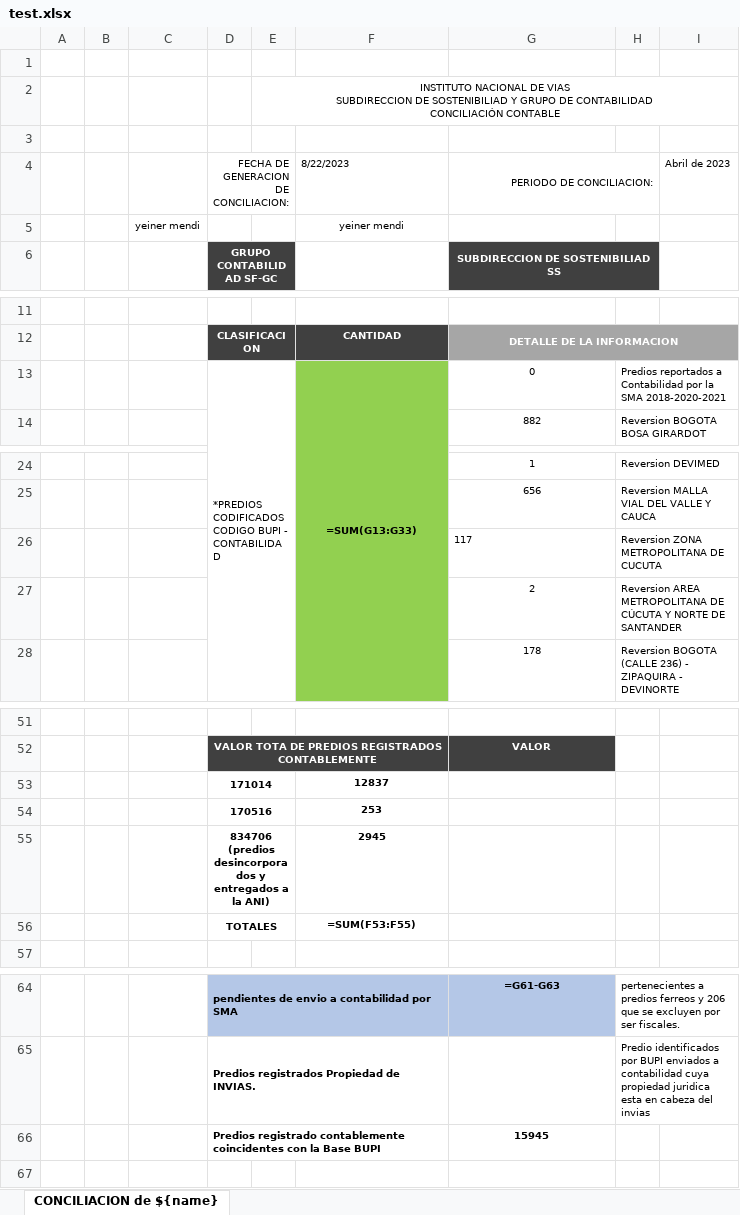
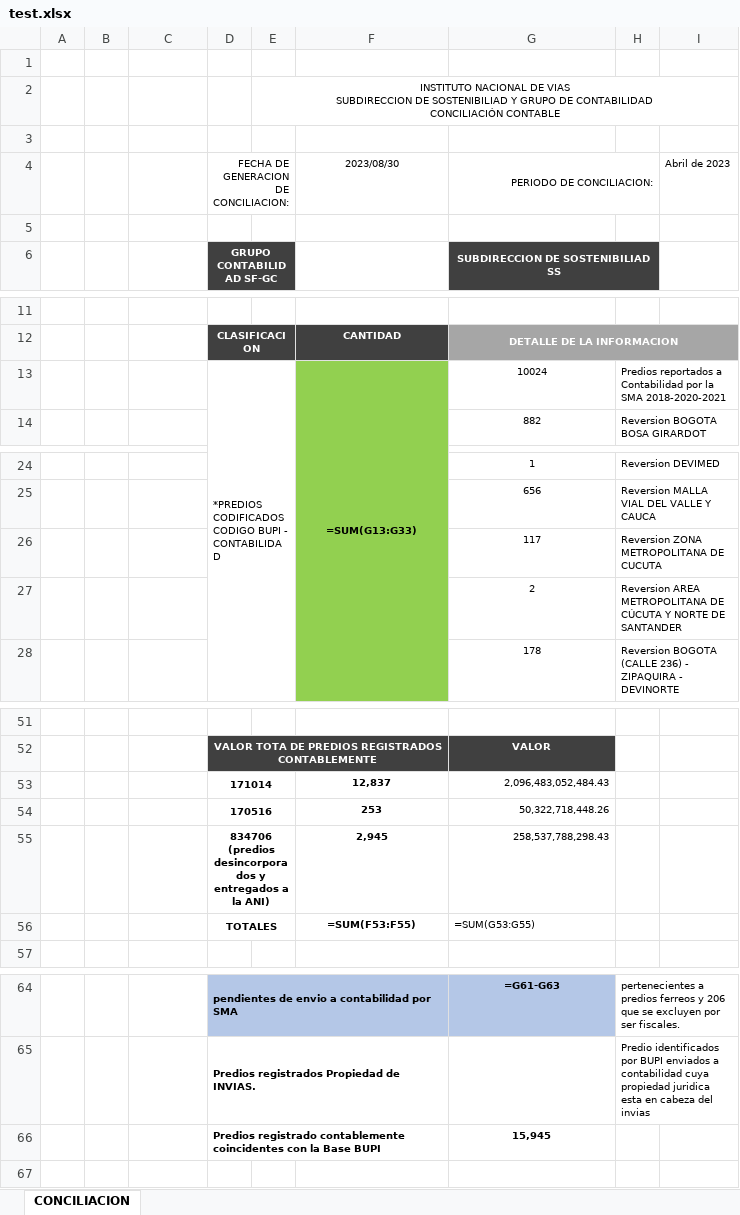
Before and after one commit to dfrodriguezl/bupi, an Excel workbook: help/test.xlsx, sheet CONCILIACION, drawn as a sheet; only a part is shown, gaps mark what is left out; values as stored, in another font and other column widths than the file's, no borders; formulas without a stored value are shown as written; charts and pictures not drawn; removed rows and columns are numbered as before the commit, all else as after; the diff names each change by its address in the sheet, - before the commit and + after, or states it on an @@ line.

```diff
--- a/help/test.xlsx (sheet CONCILIACION)
+++ b/help/test.xlsx (sheet CONCILIACION)
-sheet tab: CONCILIACION de ${name}
+sheet tab: CONCILIACION
-F4: 8/22/2023
+F4: 2023/08/30
-F4 alignment: left
+F4 alignment: center
-row 5:  |  | yeiner mendi |  |  | yeiner mendi
+row 5: (empty)
-G13 (PERIODO DE CONCILIACION:): 0
+G13 (PERIODO DE CONCILIACION:): 10024
-G26 alignment: left
+G26 alignment: center
-row 53:  |  |  | 171014 |  | 12837
+row 53:  |  |  | 171014 |  | 12,837 | 2,096,483,052,484.43
-G54 (PERIODO DE CONCILIACION:): (empty)
+G54 (PERIODO DE CONCILIACION:): 50,322,718,448.26
-row 55:  |  |  | 834706 (predios desincorporados y entregados a la ANI) |  | 2945
+row 55:  |  |  | 834706 (predios desincorporados y entregados a la ANI) |  | 2,945 | 258,537,788,298.43
-G56 (PERIODO DE CONCILIACION:): (empty)
+G56 (PERIODO DE CONCILIACION:): =SUM(G53:G55)
-G66 (PERIODO DE CONCILIACION:): 15945
+G66 (PERIODO DE CONCILIACION:): 15,945
```
Also changed, not shown: 10 other files.
